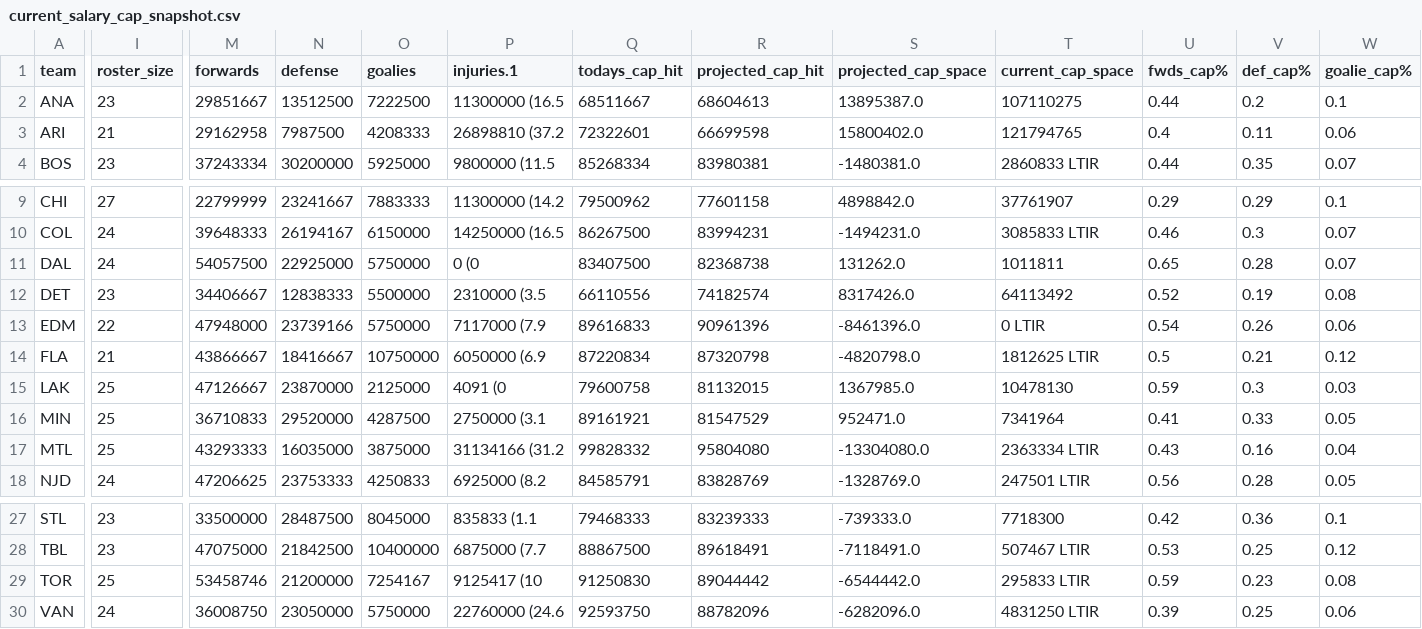
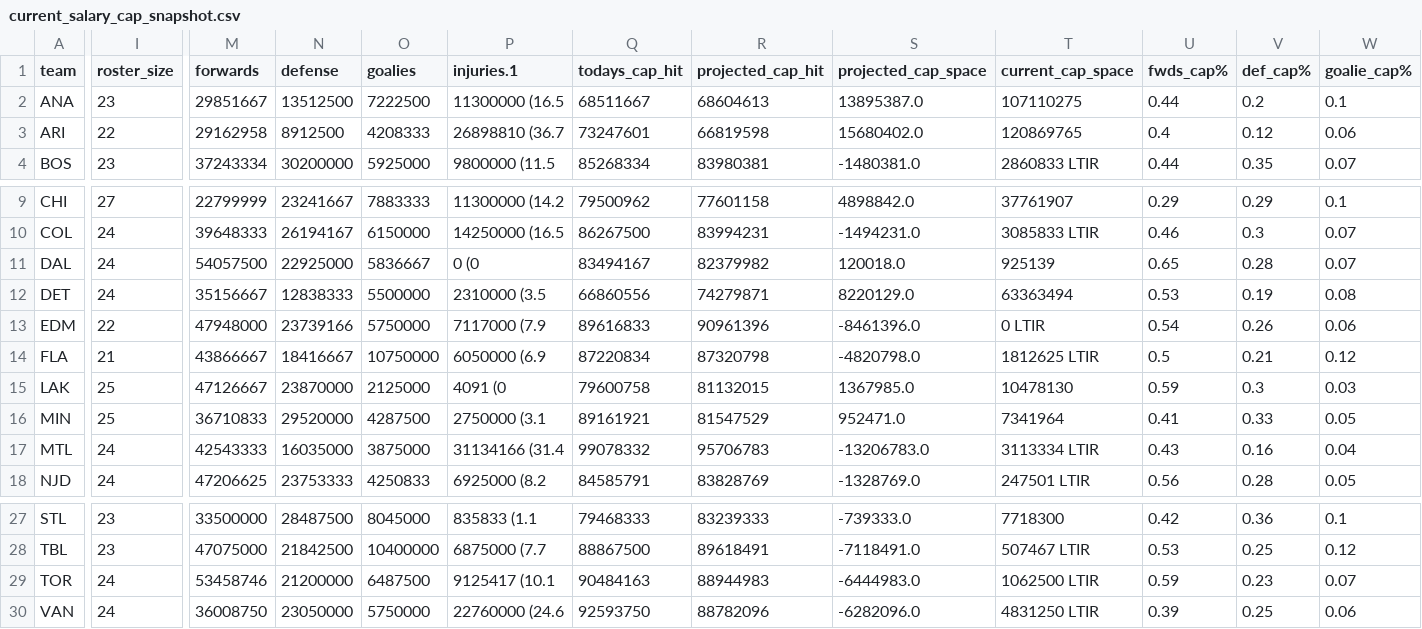
Before and after one commit to cassario/matchupData, a CSV file: current_salary_cap_snapshot.csv, drawn as a sheet; only a part is shown, gaps mark what is left out; the diff names each change by its address in the sheet, - before the commit and + after, or states it on an @@ line.

```diff
--- a/current_salary_cap_snapshot.csv
+++ b/current_salary_cap_snapshot.csv
-I3 (roster_size): 21
+I3 (roster_size): 22
-N3 (defense): 7987500
+N3 (defense): 8912500
-P3 (injuries.1): 26898810 (37.2
+P3 (injuries.1): 26898810 (36.7
-Q3 (todays_cap_hit): 72322601
+Q3 (todays_cap_hit): 73247601
-R3 (projected_cap_hit): 66699598
+R3 (projected_cap_hit): 66819598
-S3 (projected_cap_space): 15800402.0
+S3 (projected_cap_space): 15680402.0
-T3 (current_cap_space): 121794765
+T3 (current_cap_space): 120869765
-V3 (def_cap%): 0.11
+V3 (def_cap%): 0.12
-O11 (goalies): 5750000
+O11 (goalies): 5836667
-Q11 (todays_cap_hit): 83407500
+Q11 (todays_cap_hit): 83494167
-R11 (projected_cap_hit): 82368738
+R11 (projected_cap_hit): 82379982
-S11 (projected_cap_space): 131262.0
+S11 (projected_cap_space): 120018.0
-T11 (current_cap_space): 1011811
+T11 (current_cap_space): 925139
-I12 (roster_size): 23
+I12 (roster_size): 24
-M12 (forwards): 34406667
+M12 (forwards): 35156667
-Q12 (todays_cap_hit): 66110556
+Q12 (todays_cap_hit): 66860556
-R12 (projected_cap_hit): 74182574
+R12 (projected_cap_hit): 74279871
-S12 (projected_cap_space): 8317426.0
+S12 (projected_cap_space): 8220129.0
-T12 (current_cap_space): 64113492
+T12 (current_cap_space): 63363494
-U12 (fwds_cap%): 0.52
+U12 (fwds_cap%): 0.53
-I17 (roster_size): 25
+I17 (roster_size): 24
-M17 (forwards): 43293333
+M17 (forwards): 42543333
-P17 (injuries.1): 31134166 (31.2
+P17 (injuries.1): 31134166 (31.4
-Q17 (todays_cap_hit): 99828332
+Q17 (todays_cap_hit): 99078332
-R17 (projected_cap_hit): 95804080
+R17 (projected_cap_hit): 95706783
-S17 (projected_cap_space): -13304080.0
+S17 (projected_cap_space): -13206783.0
-T17 (current_cap_space): 2363334 LTIR
+T17 (current_cap_space): 3113334 LTIR
-I29 (roster_size): 25
+I29 (roster_size): 24
-O29 (goalies): 7254167
+O29 (goalies): 6487500
-P29 (injuries.1): 9125417 (10
+P29 (injuries.1): 9125417 (10.1
-Q29 (todays_cap_hit): 91250830
+Q29 (todays_cap_hit): 90484163
-R29 (projected_cap_hit): 89044442
+R29 (projected_cap_hit): 88944983
-S29 (projected_cap_space): -6544442.0
+S29 (projected_cap_space): -6444983.0
-T29 (current_cap_space): 295833 LTIR
+T29 (current_cap_space): 1062500 LTIR
-W29 (goalie_cap%): 0.08
+W29 (goalie_cap%): 0.07
```
Also changed, not shown: current_contracts.csv, current_goalies.csv, 2 other files.
